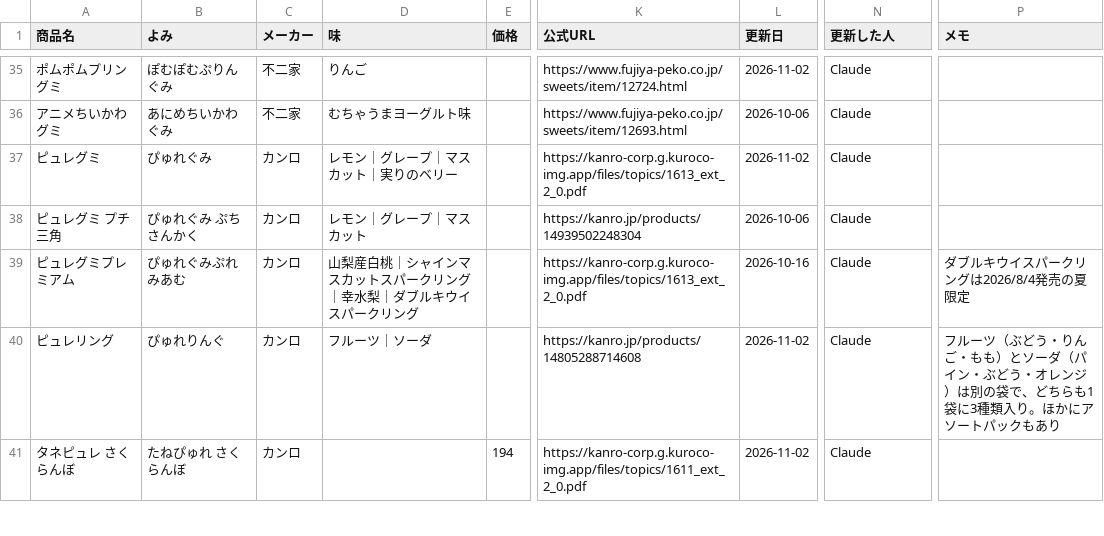
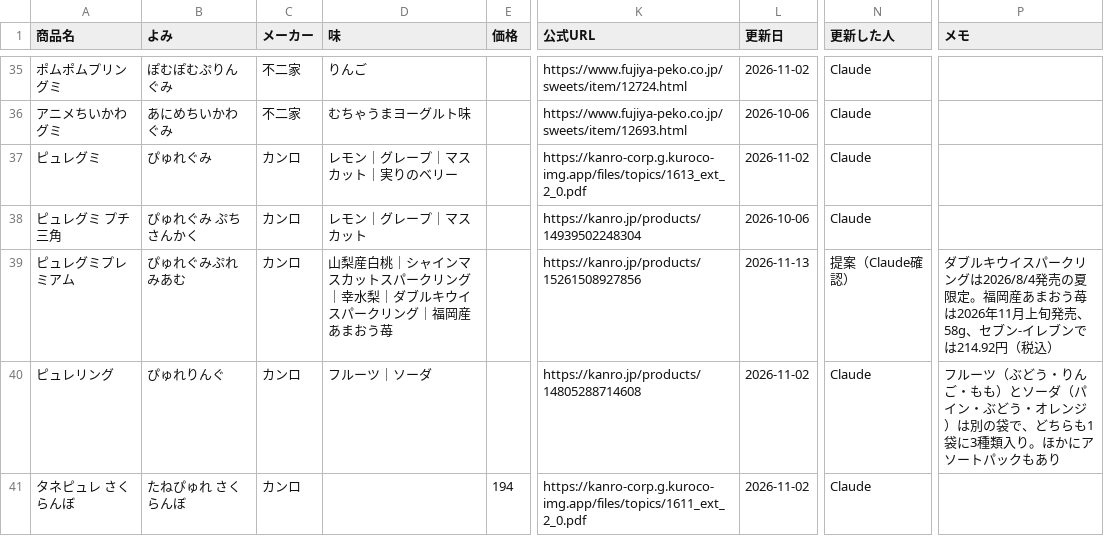
Before and after one commit to hatohat/gumilog, a CSV file: catalog.csv, drawn as a sheet; only a part is shown, gaps mark what is left out; the diff names each change by its address in the sheet, - before the commit and + after, or states it on an @@ line.

```diff
--- a/catalog.csv
+++ b/catalog.csv
-D39 (味): 山梨産白桃｜シャインマスカットスパークリング｜幸水梨｜ダブルキウイスパークリング
+D39 (味): 山梨産白桃｜シャインマスカットスパークリング｜幸水梨｜ダブルキウイスパークリング｜福岡産あまおう苺
-K39 (公式URL): https://kanro-corp.g.kuroco-img.app/files/topics/1613_ext_2_0.pdf
+K39 (公式URL): https://kanro.jp/products/15261508927856
-L39 (更新日): 2026-10-16
+L39 (更新日): 2026-11-13
-N39 (更新した人): Claude
+N39 (更新した人): 提案（Claude確認）
-P39 (メモ): …の夏限定
+P39 (メモ): …の夏限定。福岡産あまおう苺は2026年11月上旬発売、58g、セブン-イレブンでは214.92円（税込）
```
Also changed, not shown: 2 other files.
